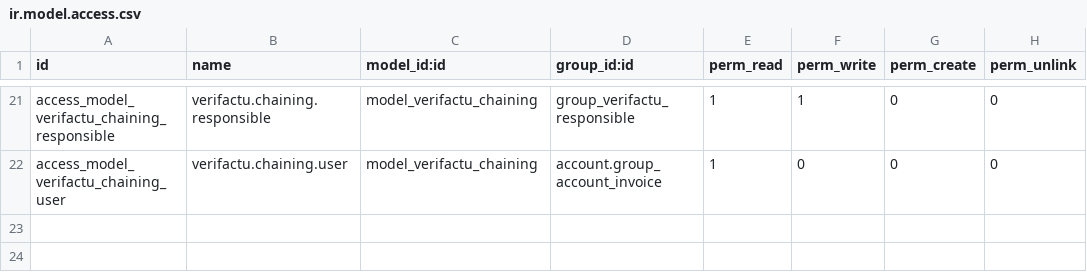
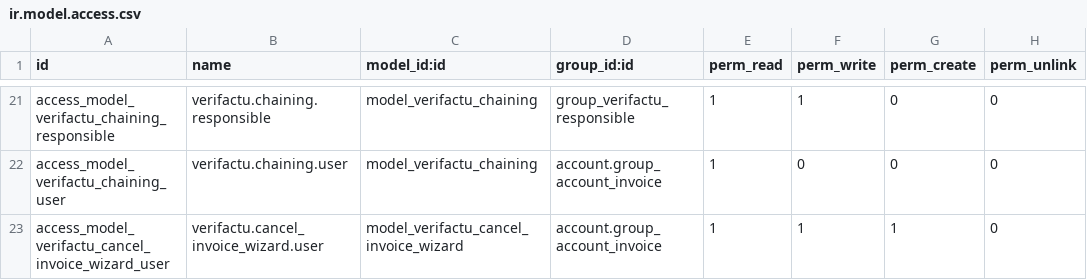
Before and after one commit to Rial-Sidoo/l10n-spain, a CSV file: l10n_es_verifactu_oca/security/ir.model.access.csv, drawn as a sheet; only a part is shown, gaps mark what is left out.

Commit message:
[IMP] l10n_es_verifactu_oca: Invoice cancellation
- Permite la anulación de facturas en verifactu, con la posibilidad de
  indicar un motivo opcional de cancelación a nivel interno.
- Añade nuevos estados
- Se han refactorizado los tests para unificar métodos que se repetían.

Adapted to 18 by Pedro M. Baeza.

```diff
--- a/l10n_es_verifactu_oca/security/ir.model.access.csv
+++ b/l10n_es_verifactu_oca/security/ir.model.access.csv
@@ -22 +22,2 @@ access_model_verifactu_chaining_responsible,verifactu.chaining.responsible,model
 access_model_verifactu_chaining_user,verifactu.chaining.user,model_verifactu_chaining,account.group_account_invoice,1,0,0,0
+access_model_verifactu_cancel_invoice_wizard_user,verifactu.cancel_invoice_wizard.user,model_verifactu_cancel_invoice_wizard,account.group_account_invoice,1,1,1,0
```
Also changed, not shown: 17 other files.
